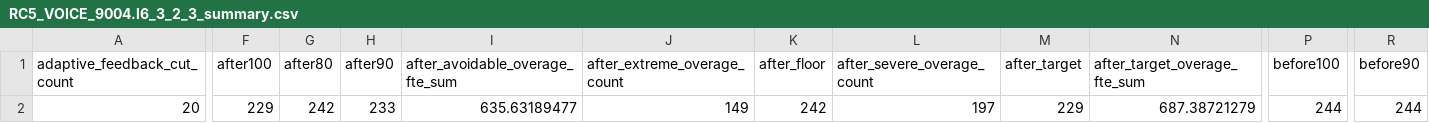
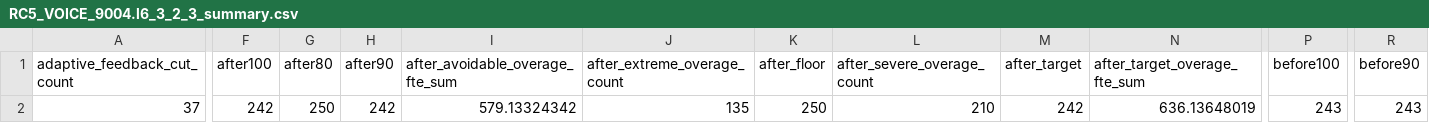
Before and after one commit to omarmokhtar994-lgtm/Default, a CSV file: experiments/rc5_vs_final/runs/RC5_VOICE_9004/RC5_VOICE_9004.l6_3_2_3_summary.csv, drawn as a sheet; only a part is shown, gaps mark what is left out; the diff covers the shown part only; the diff names each change by its address in the sheet, - before the commit and + after, or states it on an @@ line.

```diff
--- a/experiments/rc5_vs_final/runs/RC5_VOICE_9004/RC5_VOICE_9004.l6_3_2_3_summary.csv
+++ b/experiments/rc5_vs_final/runs/RC5_VOICE_9004/RC5_VOICE_9004.l6_3_2_3_summary.csv
-A2 (adaptive_feedback_cut_count): 20
+A2 (adaptive_feedback_cut_count): 37
-F2 (after100): 229
+F2 (after100): 242
-G2 (after80): 242
+G2 (after80): 250
-H2 (after90): 233
+H2 (after90): 242
-I2 (after_avoidable_overage_fte_sum): 635.63189477
+I2 (after_avoidable_overage_fte_sum): 579.13324342
-J2 (after_extreme_overage_count): 149
+J2 (after_extreme_overage_count): 135
-K2 (after_floor): 242
+K2 (after_floor): 250
-L2 (after_severe_overage_count): 197
+L2 (after_severe_overage_count): 210
-M2 (after_target): 229
+M2 (after_target): 242
-N2 (after_target_overage_fte_sum): 687.38721279
+N2 (after_target_overage_fte_sum): 636.13648019
-P2 (before100): 244
+P2 (before100): 243
-R2 (before90): 244
+R2 (before90): 243
```
Also changed, not shown: 43 edited cells elsewhere in this file, experiments/rc5_vs_final/runs/FINAL_H1_9004/FINAL_H1_9004.l6_3_2_3_summary.csv, 12 other files.
